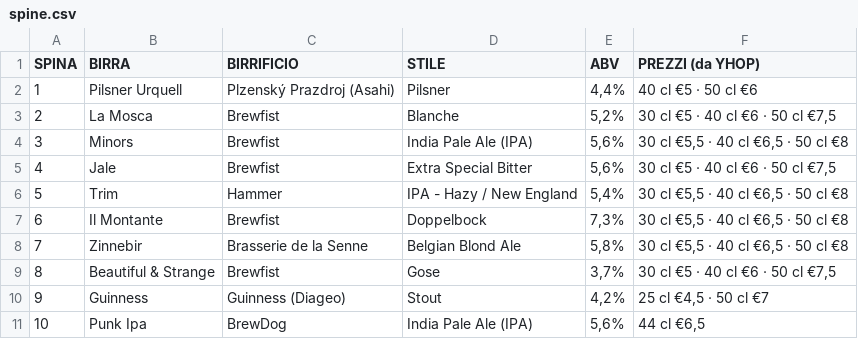
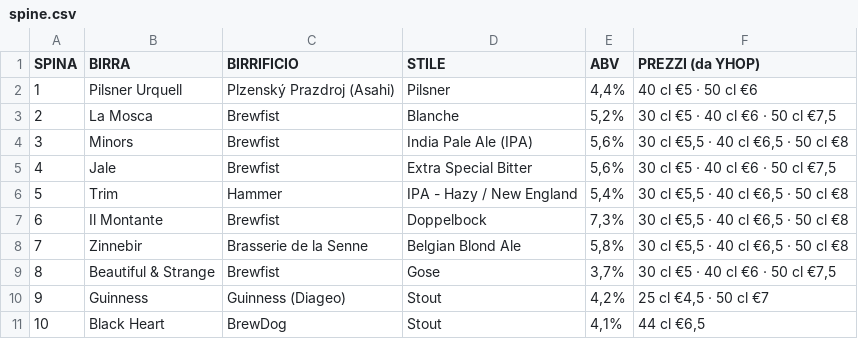
Before and after one commit to developedbymelis/pivo-birre, a CSV file: spine.csv, drawn as a sheet.

```diff
--- a/spine.csv
+++ b/spine.csv
@@ -10,2 +10,2 @@ SPINA,BIRRA,BIRRIFICIO,STILE,ABV,PREZZI (da YHOP)
 9,Guinness,Guinness (Diageo),Stout,"4,2%","25 cl €4,5 · 50 cl €7"
-10,Punk Ipa,BrewDog,India Pale Ale (IPA),"5,6%","44 cl €6,5"
+10,Black Heart,BrewDog,Stout,"4,1%","44 cl €6,5"
```
Also changed, not shown: 4 other files.
